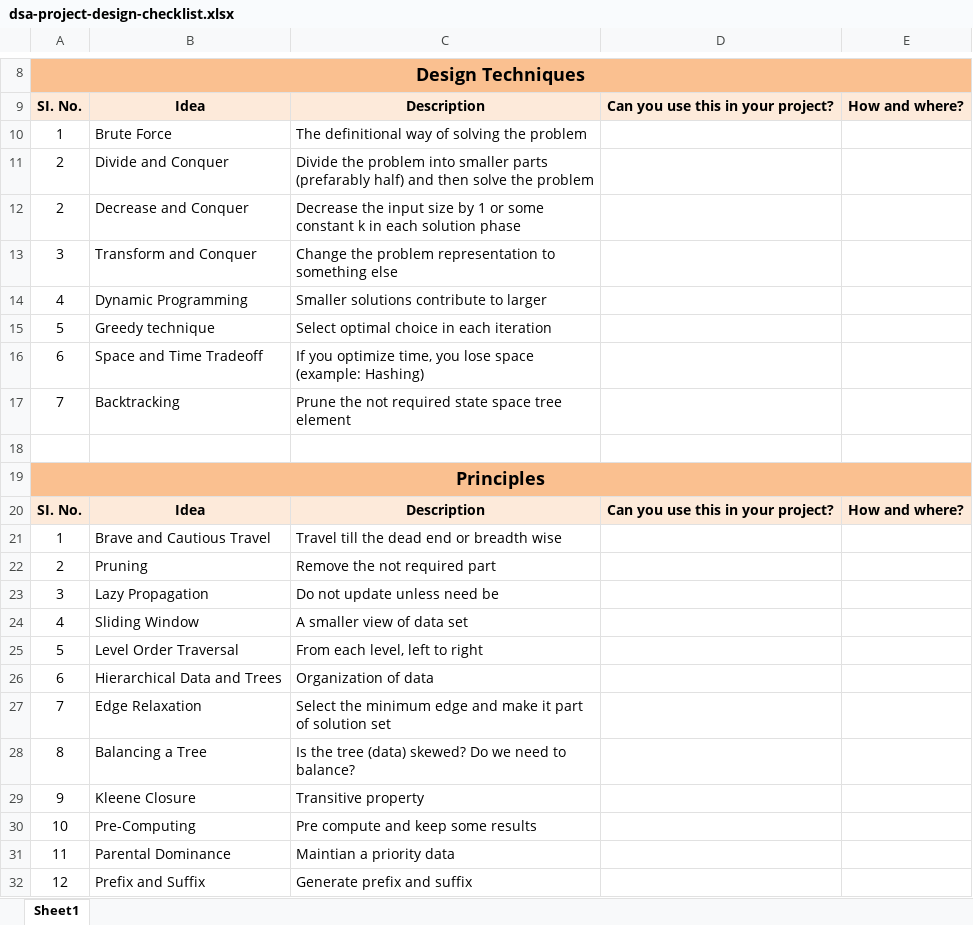
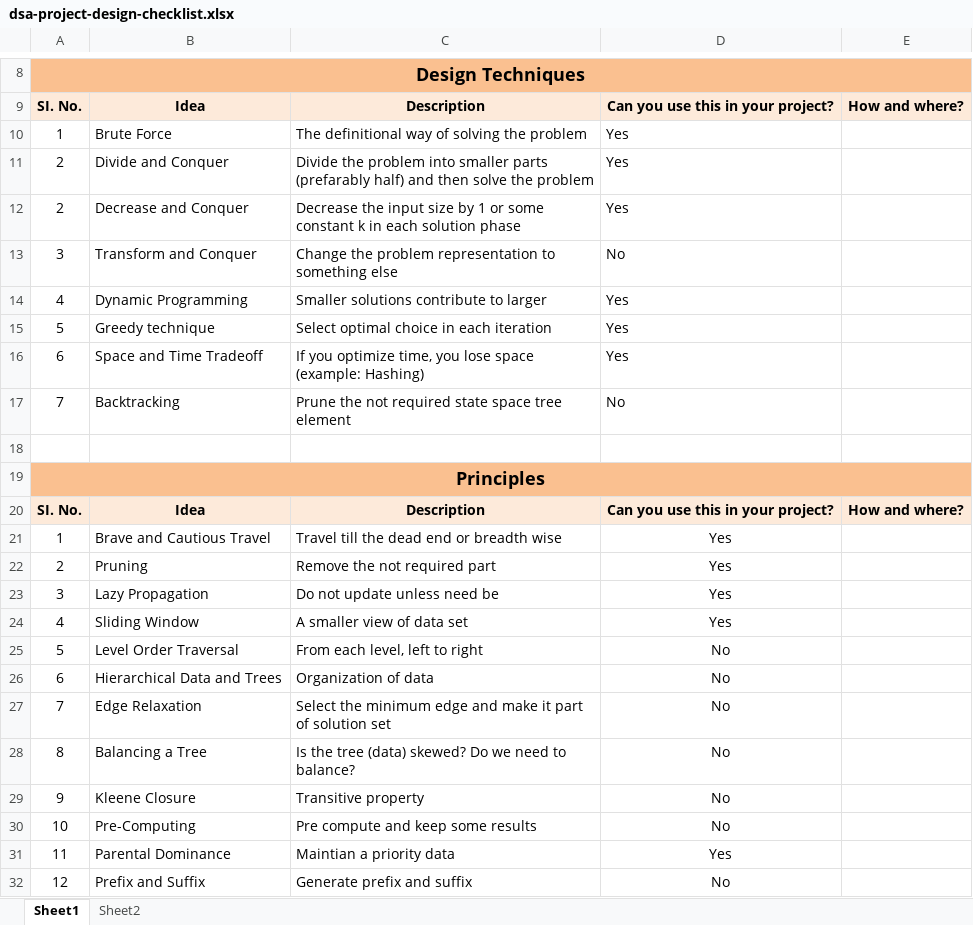
Before and after one commit to a9irudhh/train-problem-dsa, an Excel workbook: docs/dsa-project-design-checklist.xlsx, sheet Sheet1, drawn as a sheet; only a part is shown, gaps mark what is left out; values as stored, in another font and other column widths than the file's, no borders; the diff names each change by its address in the sheet, - before the commit and + after, or states it on an @@ line.

Commit message:
Updates to Sheets

```diff
--- a/docs/dsa-project-design-checklist.xlsx (sheet Sheet1)
+++ b/docs/dsa-project-design-checklist.xlsx (sheet Sheet1)
+sheet tab: Sheet2
-D10:D12: (empty)
+D10:D12: Yes
-D13: (empty)
+D13: No
-D14:D16: (empty)
+D14:D16: Yes
-D17: (empty)
+D17: No
-D21:D24: (empty)
+D21:D24: Yes
-D25:D30: (empty)
+D25:D30: No
-D31: (empty)
+D31: Yes
-D32: (empty)
+D32: No
```
Also changed, not shown: 1 other file.
